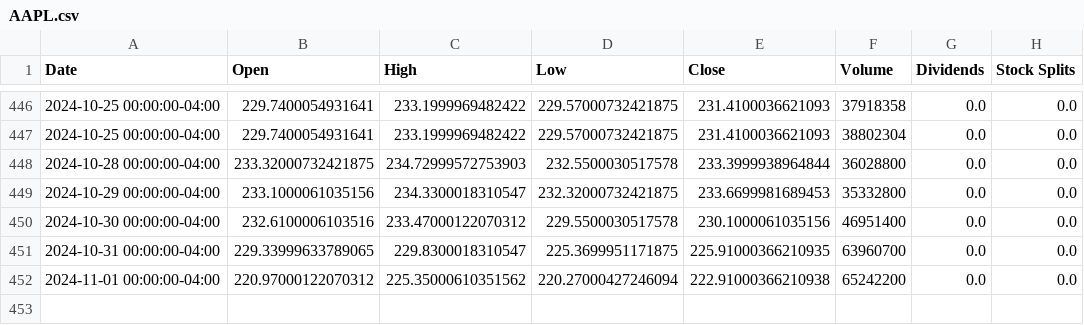
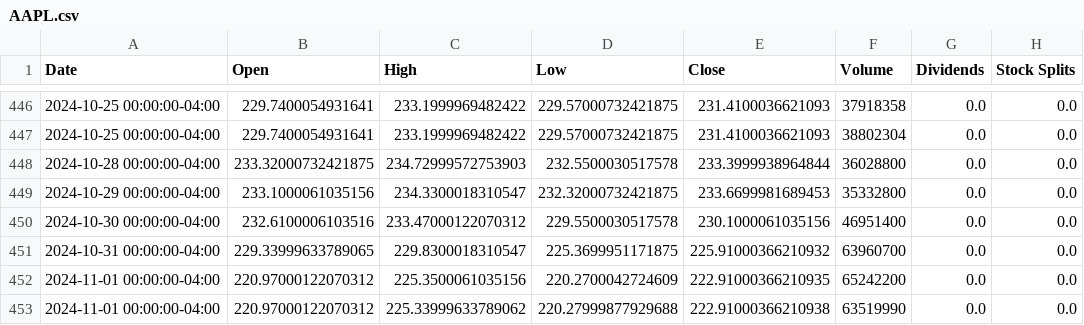
Before and after one commit to saisandeep97/StockForecastSentimentEndtoEnd, a CSV file: stock_data/AAPL.csv, drawn as a sheet; only a part is shown, gaps mark what is left out.

Commit message:
Update stock and news data

```diff
--- a/stock_data/AAPL.csv
+++ b/stock_data/AAPL.csv
@@ -450,3 +450,4 @@ Date,Open,High,Low,Close,Volume,Dividends,Stock Splits
 2024-10-30 00:00:00-04:00,232.6100006103516,233.47000122070312,229.5500030517578,230.1000061035156,46951400,0.0,0.0
-2024-10-31 00:00:00-04:00,229.33999633789065,229.8300018310547,225.3699951171875,225.91000366210935,63960700,0.0,0.0
-2024-11-01 00:00:00-04:00,220.97000122070312,225.35000610351562,220.27000427246094,222.91000366210938,65242200,0.0,0.0
+2024-10-31 00:00:00-04:00,229.33999633789065,229.8300018310547,225.3699951171875,225.91000366210932,63960700,0.0,0.0
+2024-11-01 00:00:00-04:00,220.97000122070312,225.3500061035156,220.2700042724609,222.91000366210935,65242200,0.0,0.0
+2024-11-01 00:00:00-04:00,220.97000122070312,225.33999633789062,220.27999877929688,222.91000366210938,63519990,0.0,0.0
```
Also changed, not shown: stock_data/AMZN.csv, stock_data/GOOGL.csv, 2 other files.
